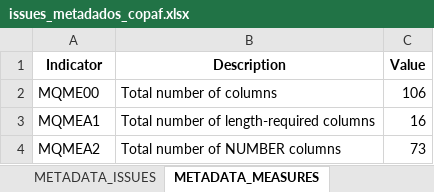
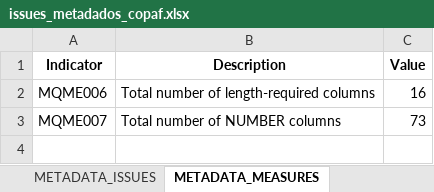
Before and after one commit to inesvale1/dataquality, an Excel workbook: scheme/Copaf/issues_metadados_copaf.xlsx, sheet METADATA_MEASURES, drawn as a sheet; values as stored, in another font and other column widths than the file's, no borders; removed rows and columns are numbered as before the commit, all else as after; the diff names each change by its address in the sheet, - before the commit and + after, or states it on an @@ line.

```diff
--- a/scheme/Copaf/issues_metadados_copaf.xlsx (sheet METADATA_MEASURES)
+++ b/scheme/Copaf/issues_metadados_copaf.xlsx (sheet METADATA_MEASURES)
-row 2: MQME00 | Total number of columns | 106
-A2 (Indicator): MQMEA1
+A2 (Indicator): MQME006
-A3 (Indicator): MQMEA2
+A3 (Indicator): MQME007
```
Also changed, not shown: sheet METADATA_ISSUES, sheet METADATA_METRICS, sheet SCHEME_MEASURES, scheme/Cadastro/issues_metadados_cadastro.xlsx, scheme/Ipva2/issues_metadados_ipva2.xlsx, 30 other files.
